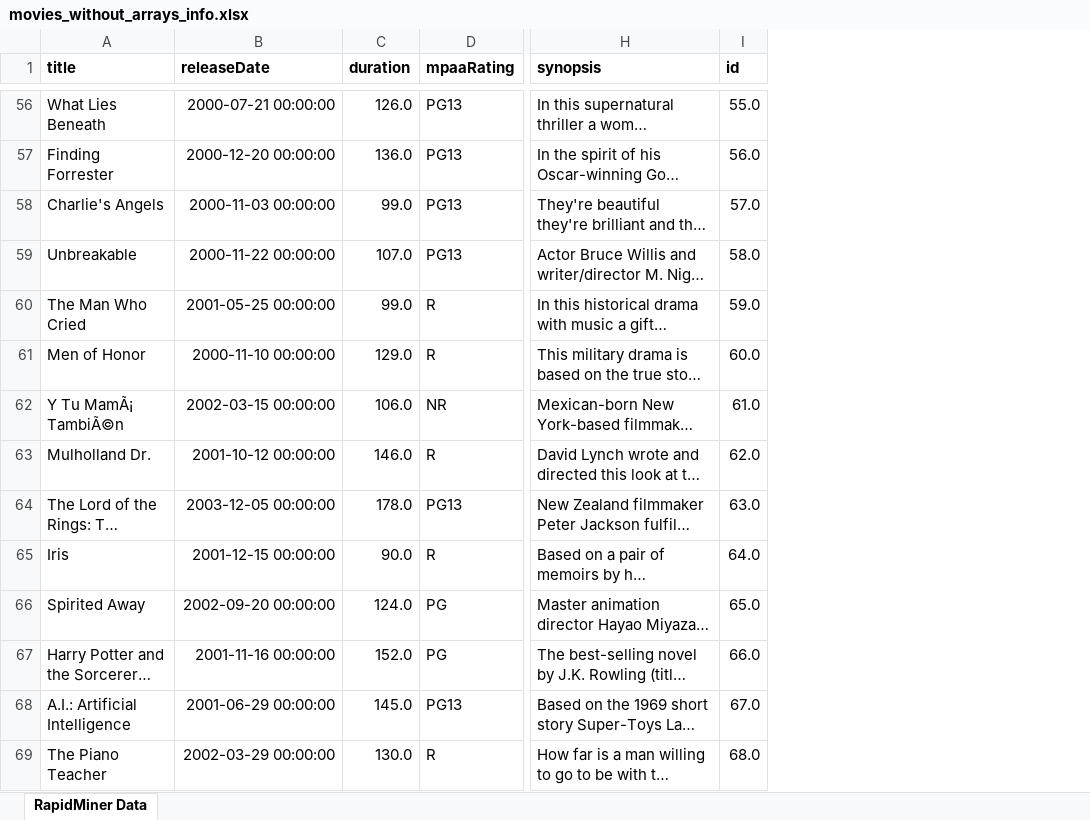
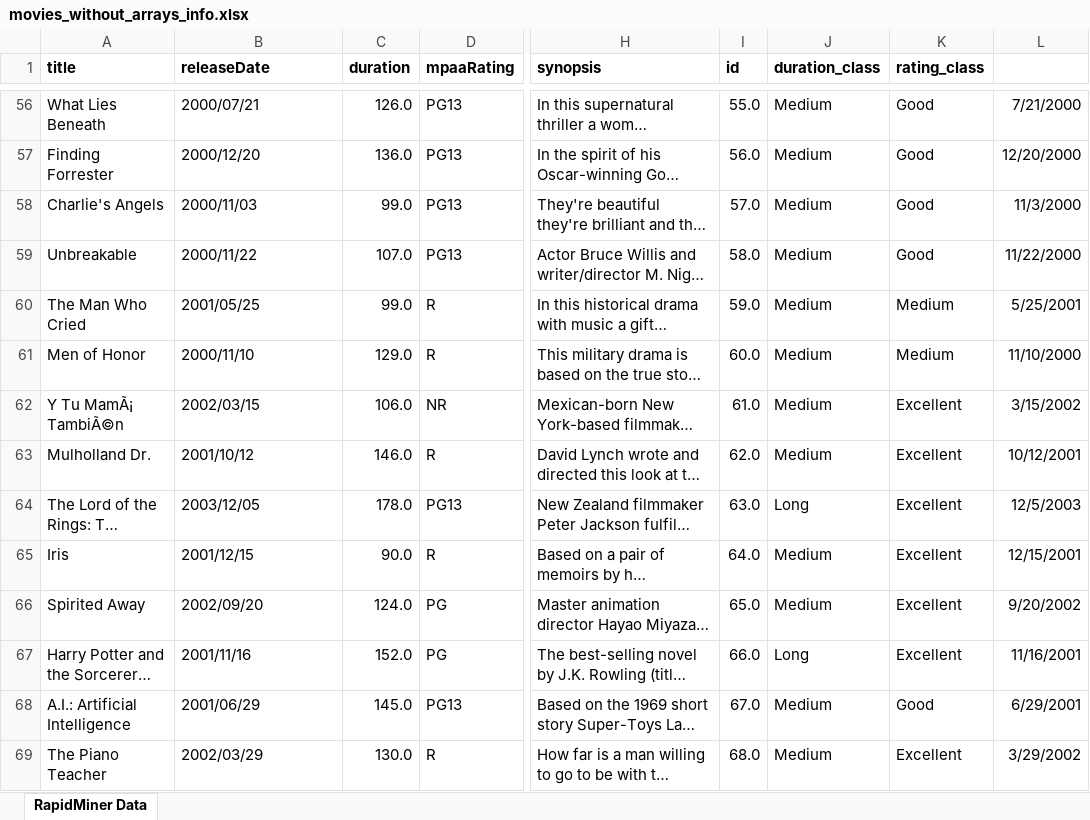
Before and after one commit to MarioFernandes73/FEUP_DAPI, an Excel workbook: data/movies_without_arrays_info.xlsx, sheet RapidMiner Data, drawn as a sheet; only a part is shown, gaps mark what is left out; long unchanged cells end in …; values as stored, in another font and other column widths than the file's, no borders; the diff covers the shown part only; the diff names each change by its address in the sheet, - before the commit and + after, or states it on an @@ line.

```diff
--- a/data/movies_without_arrays_info.xlsx (sheet RapidMiner Data)
+++ b/data/movies_without_arrays_info.xlsx (sheet RapidMiner Data)
+column J (duration_class), rows 56-69: Medium | Medium | Medium | Medium | Medium | Medium | Medium | Medium | Long | Medium | Medium | Long | Medium | Medium
+column K (rating_class), rows 56-69: Good | Good | Good | Good | Medium | Medium | Excellent | Excellent | Excellent | Excellent | Excellent | Excellent | Good | Excellent
+column L, rows 56-69: 7/21/2000 | 12/20/2000 | 11/3/2000 | 11/22/2000 | 5/25/2001 | 11/10/2000 | 3/15/2002 | 10/12/2001 | 12/5/2003 | 12/15/2001 | 9/20/2002 | 11/16/2001 | 6/29/2001 | 3/29/2002
-B56 (releaseDate): 2000-07-21 00:00:00
+B56 (releaseDate): 2000/07/21
-B57 (releaseDate): 2000-12-20 00:00:00
+B57 (releaseDate): 2000/12/20
-B58 (releaseDate): 2000-11-03 00:00:00
+B58 (releaseDate): 2000/11/03
-B59 (releaseDate): 2000-11-22 00:00:00
+B59 (releaseDate): 2000/11/22
-B60 (releaseDate): 2001-05-25 00:00:00
+B60 (releaseDate): 2001/05/25
-B61 (releaseDate): 2000-11-10 00:00:00
+B61 (releaseDate): 2000/11/10
-B62 (releaseDate): 2002-03-15 00:00:00
+B62 (releaseDate): 2002/03/15
-B63 (releaseDate): 2001-10-12 00:00:00
+B63 (releaseDate): 2001/10/12
-B64 (releaseDate): 2003-12-05 00:00:00
+B64 (releaseDate): 2003/12/05
-B65 (releaseDate): 2001-12-15 00:00:00
+B65 (releaseDate): 2001/12/15
-B66 (releaseDate): 2002-09-20 00:00:00
+B66 (releaseDate): 2002/09/20
-B67 (releaseDate): 2001-11-16 00:00:00
+B67 (releaseDate): 2001/11/16
-B68 (releaseDate): 2001-06-29 00:00:00
+B68 (releaseDate): 2001/06/29
-B69 (releaseDate): 2002-03-29 00:00:00
+B69 (releaseDate): 2002/03/29
```
Also changed, not shown: 844 edited cells elsewhere in this sheet, 3 other files.
